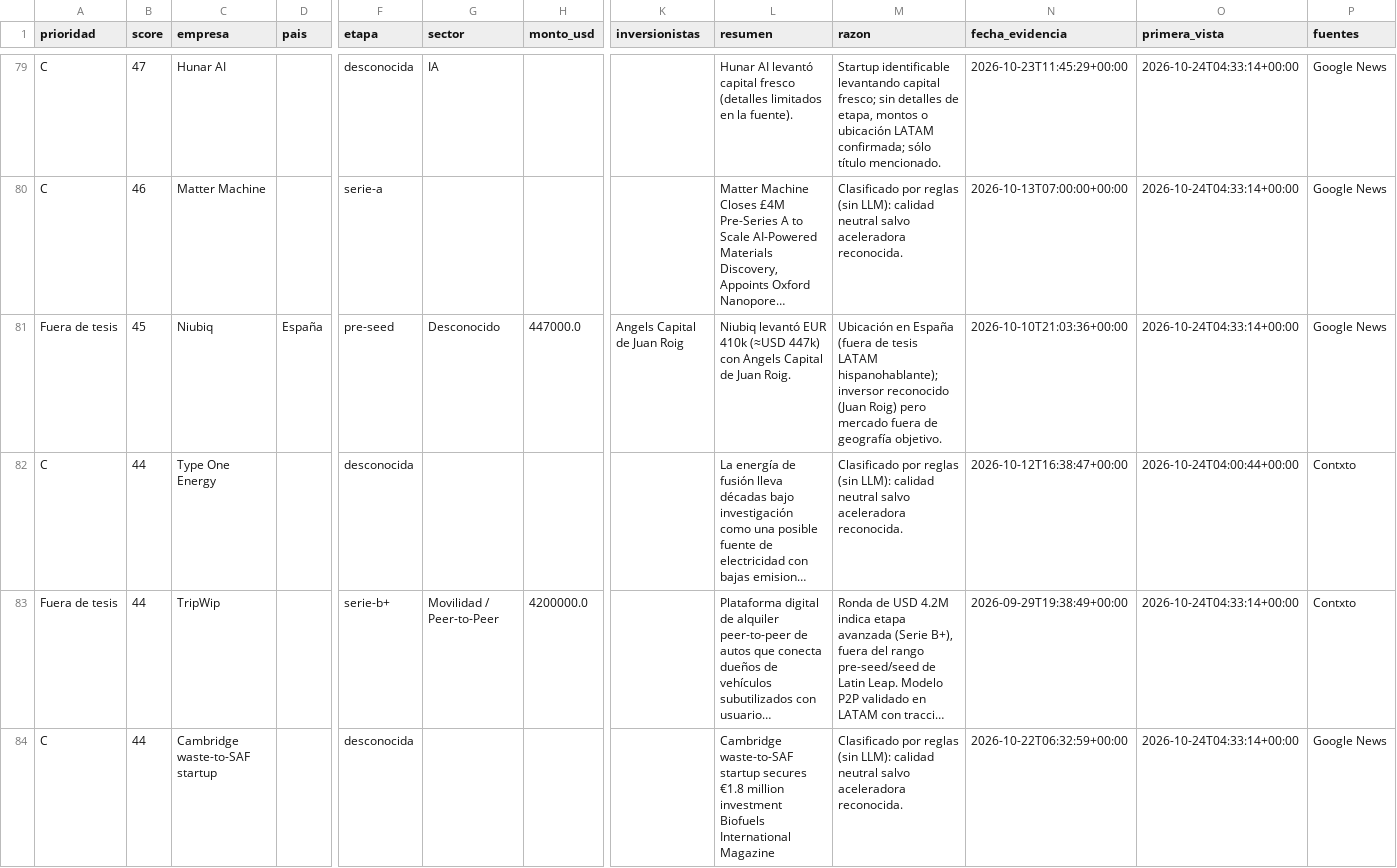
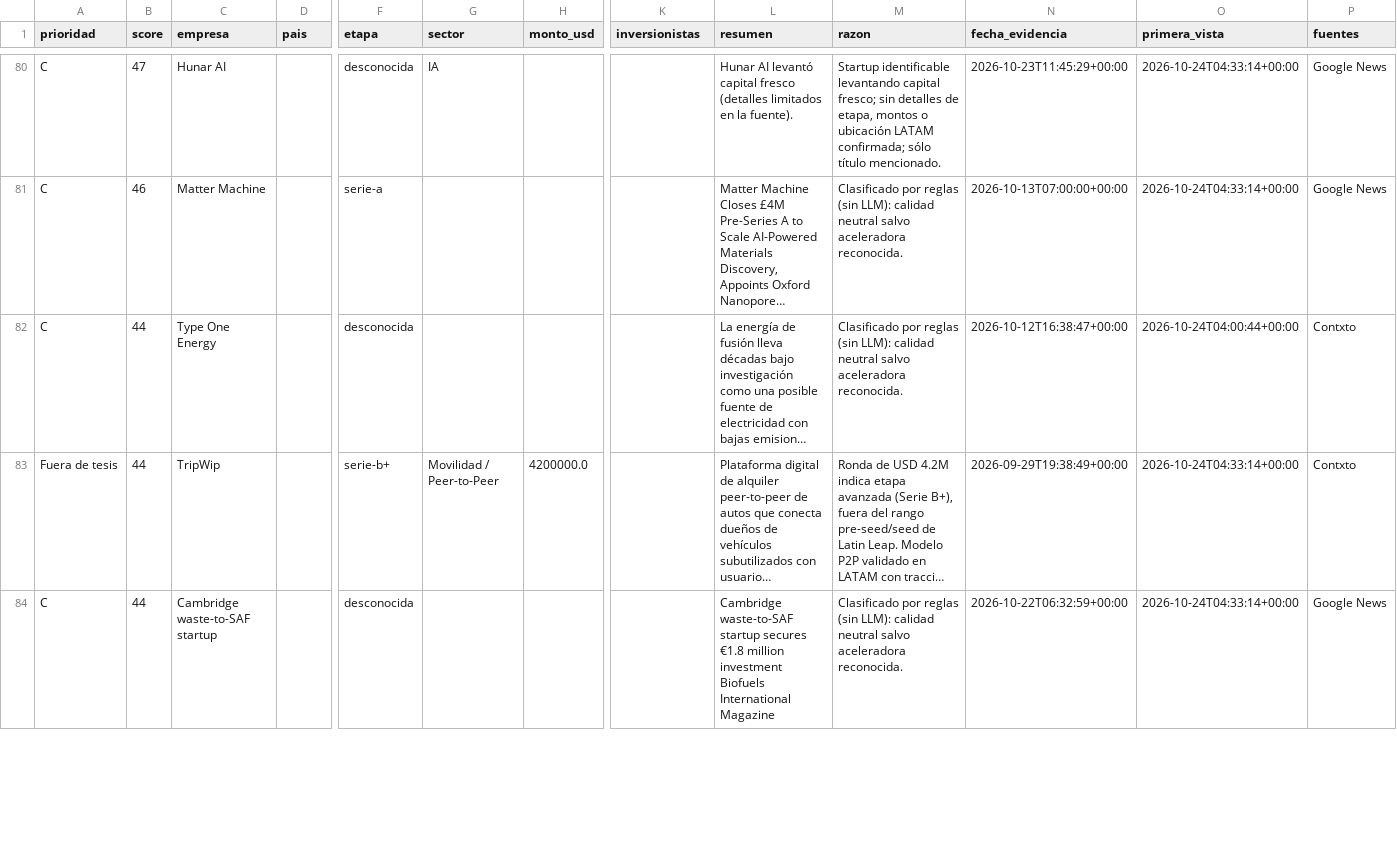
Before and after one commit to victoralfredolau/latin-leap-dealflow, a CSV file: docs/deals.csv, drawn as a sheet; only a part is shown, gaps mark what is left out; long unchanged cells end in …; removed rows and columns are numbered as before the commit, all else as after; rows hold the shown columns only; the diff covers the shown part only; the diff names each change by its address in the sheet, - before the commit and + after, or states it on an @@ line.

```diff
--- a/docs/deals.csv
+++ b/docs/deals.csv
-row 81: Fuera de tesis | 45 | Niubiq | España | pre-seed | Desconocido | 447000.0 | Angels Capital de Juan Roig | Niubiq levantó EUR 410k (≈USD 447k) con Angels Capital de Juan Roig. | Ubicación en España (fuera de tesis LATAM hispanohablante); inversor reconocido (Juan Roig) pero mercado fuera de geografía objetivo. | 2026-10-10T21:03:36+00:00 | 2026-10-24T04:33:14+00:00 | Google News
```
Also changed, not shown: 4 added rows and 2 removed rows elsewhere in this file, 6 other files.
